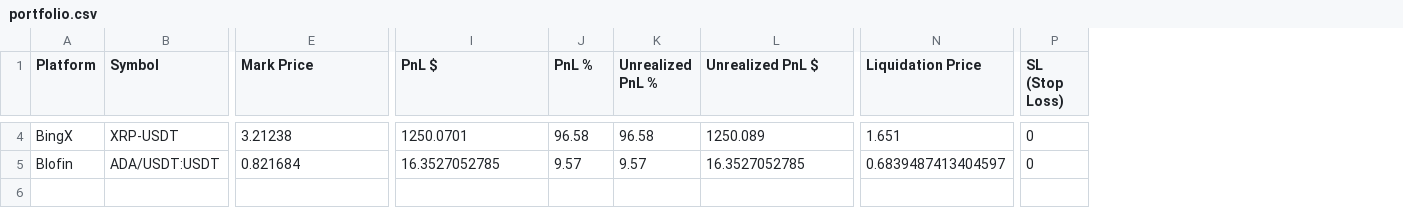
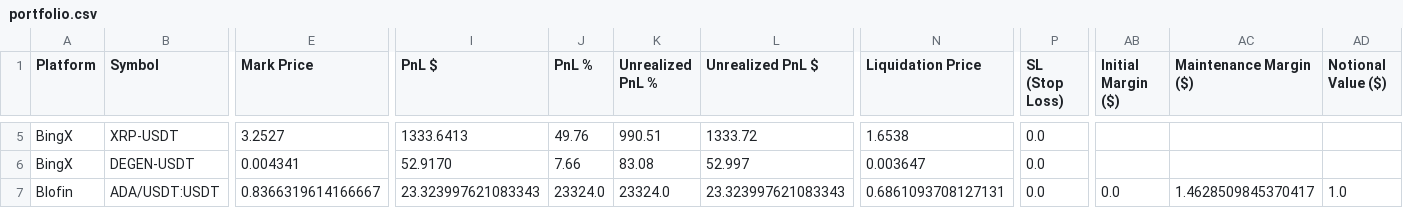
Before and after one commit to jphatbeats/titanportfolio, a CSV file: portfolio.csv, drawn as a sheet; only a part is shown, gaps mark what is left out; addresses are those after the commit; rows hold the shown columns only; the diff covers the shown part only; the diff names each change by its address in the sheet, - before the commit and + after, or states it on an @@ line.

Commit message:
Automated portfolio update - 2025-07-27 10:30 PM CST

```diff
--- a/portfolio.csv
+++ b/portfolio.csv
+column AB (Initial Margin ($)), row 7: 0.0
+column AC (Maintenance Margin ($)), row 7: 1.4628509845370417
+column AD (Notional Value ($)), row 7: 1.0
-E5 (Mark Price): 3.21238
+E5 (Mark Price): 3.2527
-I5 (PnL $): 1250.0701
+I5 (PnL $): 1333.6413
-J5 (PnL %): 96.58
+J5 (PnL %): 49.76
-K5 (Unrealized PnL %): 96.58
+K5 (Unrealized PnL %): 990.51
-L5 (Unrealized PnL $): 1250.089
+L5 (Unrealized PnL $): 1333.72
-N5 (Liquidation Price): 1.651
+N5 (Liquidation Price): 1.6538
-P5 (SL (Stop Loss)): 0
+P5 (SL (Stop Loss)): 0.0
+row 6: BingX | DEGEN-USDT | 0.004341 | 52.9170 | 7.66 | 83.08 | 52.997 | 0.003647 | 0.0
-E7 (Mark Price): 0.821684
+E7 (Mark Price): 0.8366319614166667
-I7 (PnL $): 16.3527052785
+I7 (PnL $): 23.323997621083343
-J7 (PnL %): 9.57
+J7 (PnL %): 23324.0
-K7 (Unrealized PnL %): 9.57
+K7 (Unrealized PnL %): 23324.0
-L7 (Unrealized PnL $): 16.3527052785
+L7 (Unrealized PnL $): 23.323997621083343
-N7 (Liquidation Price): 0.6839487413404597
+N7 (Liquidation Price): 0.6861093708127131
-P7 (SL (Stop Loss)): 0
+P7 (SL (Stop Loss)): 0.0
```
Also changed, not shown: 2 added rows, 1 removed row and 27 edited cells elsewhere in this file.
